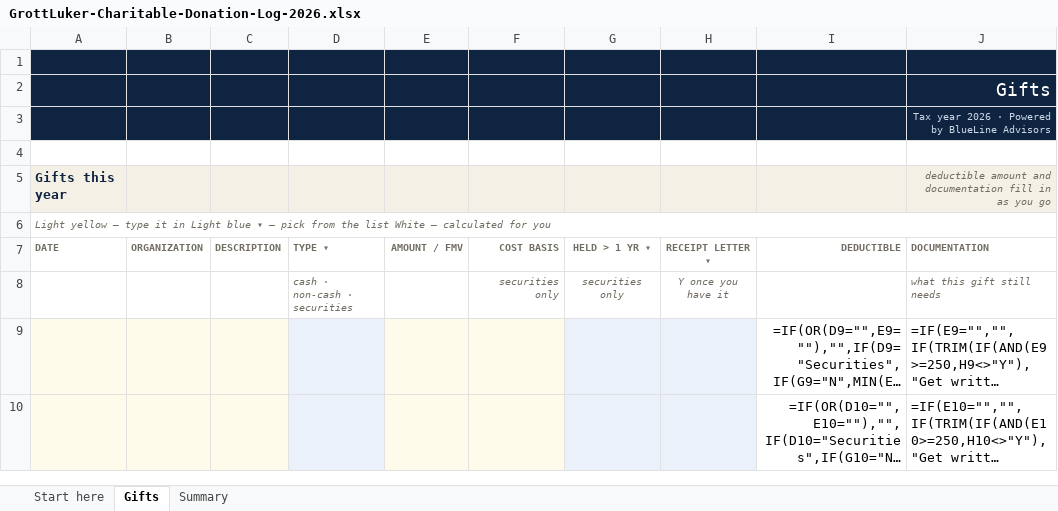
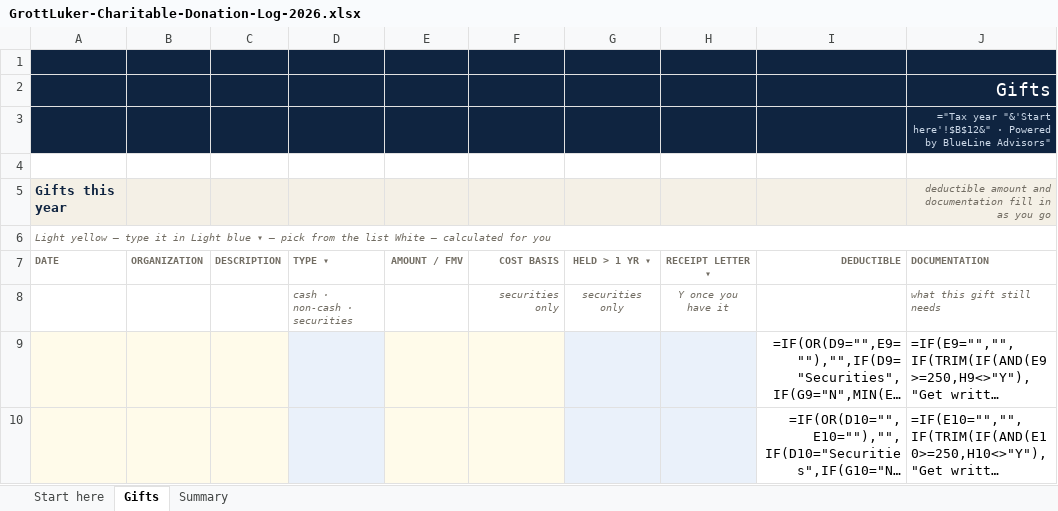
Before and after one commit to franksabin/Grott-Luker, an Excel workbook: public/templates/GrottLuker-Charitable-Donation-Log-2026.xlsx, sheet Gifts, drawn as a sheet; only a part is shown; long unchanged cells end in …; values as stored, in another font and other column widths than the file's, no borders; formulas without a stored value are shown as written; charts and pictures and conditional formats not drawn; the diff names each change by its address in the sheet, - before the commit and + after, or states it on an @@ line.

```diff
--- a/public/templates/GrottLuker-Charitable-Donation-Log-2026.xlsx (sheet Gifts)
+++ b/public/templates/GrottLuker-Charitable-Donation-Log-2026.xlsx (sheet Gifts)
-J3: Tax year 2026 · Powered by BlueLine Advisors
+J3: ="Tax year "&'Start here'!$B$12&" · Powered by BlueLine Advisors"
```
Also changed, not shown: sheet Start here, sheet Summary, public/templates/GrottLuker-Know-Your-Numbers.xlsx, public/templates/GrottLuker-Mileage-Expense-Log-2026.xlsx, 1 other file.
